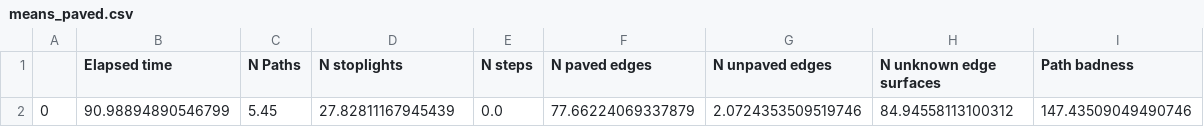
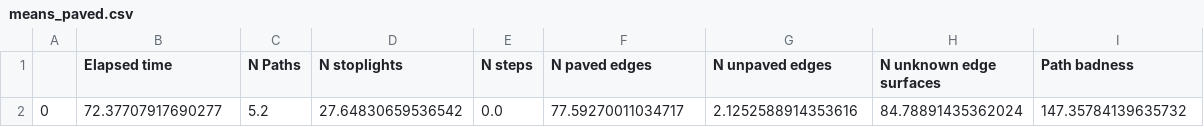
Before and after one commit to Selbonyka/LoopBuddy, a CSV file: overall_10000/means_paved.csv, drawn as a sheet; removed rows and columns are numbered as before the commit, all else as after; the diff names each change by its address in the sheet, - before the commit and + after, or states it on an @@ line.

```diff
--- a/overall_10000/means_paved.csv
+++ b/overall_10000/means_paved.csv
-row 2: 0 | 90.98894890546799 | 5.45 | 27.82811167945439 | 0.0 | 77.66224069337879 | 2.0724353509519746 | 84.94558113100312 | 147.43509049490746
+row 2: 0 | 72.37707917690277 | 5.2 | 27.64830659536542 | 0.0 | 77.59270011034717 | 2.1252588914353616 | 84.78891435362024 | 147.35784139635732
```
Also changed, not shown: overall_2000/means_avoid.csv, overall_2000/means_neutral.csv, 25 other files.
